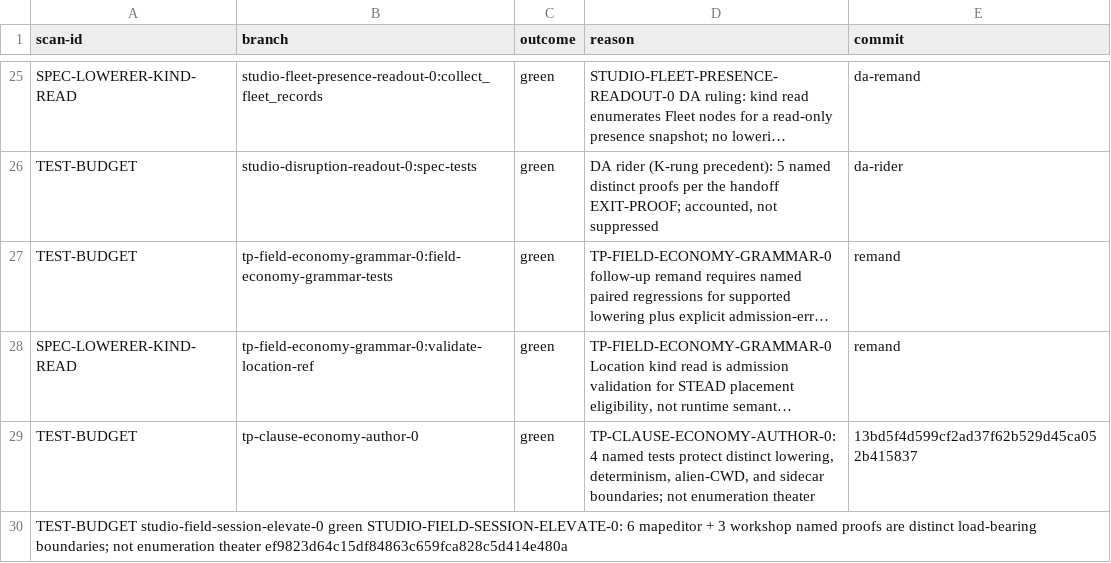
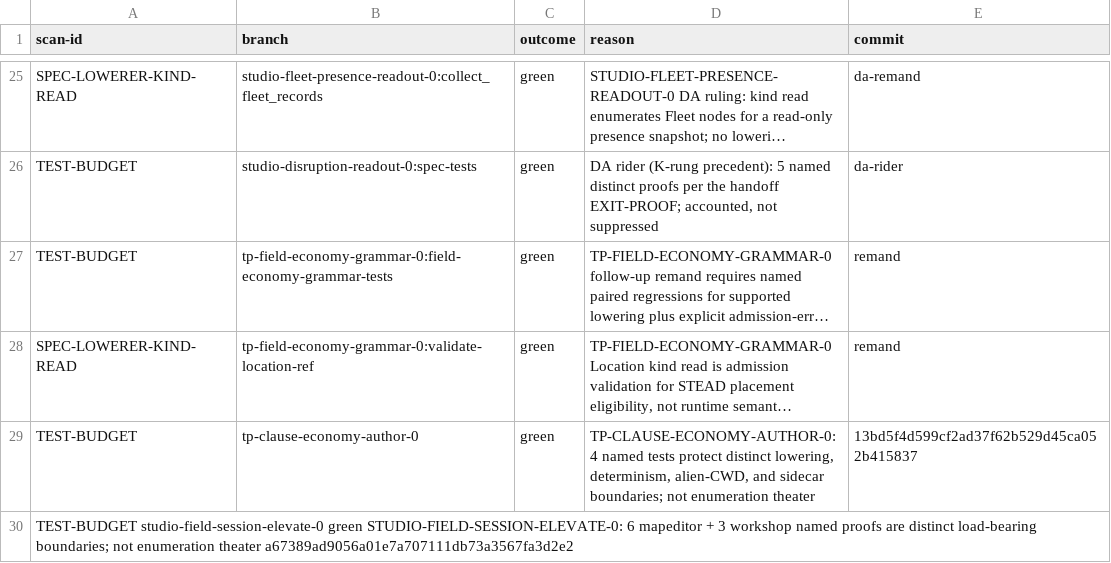
Before and after one commit to khorum08/SimThing, a TSV file: scripts/ci/triage_log.tsv, drawn as a sheet; only a part is shown, gaps mark what is left out; long unchanged cells end in …; the diff names each change by its address in the sheet, - before the commit and + after, or states it on an @@ line.

Commit message:
chore(ci): triage_log rebind for remand-3 STUDIO-FIELD-SESSION-ELEVATE-0

```diff
--- a/scripts/ci/triage_log.tsv
+++ b/scripts/ci/triage_log.tsv
-A30 (scan-id): …enumeration theater ef9823d64c15df84863c659fca828c5d414e480a
+A30 (scan-id): …enumeration theater a67389ad9056a01e7a707111db73a3567fa3d2e2
```
